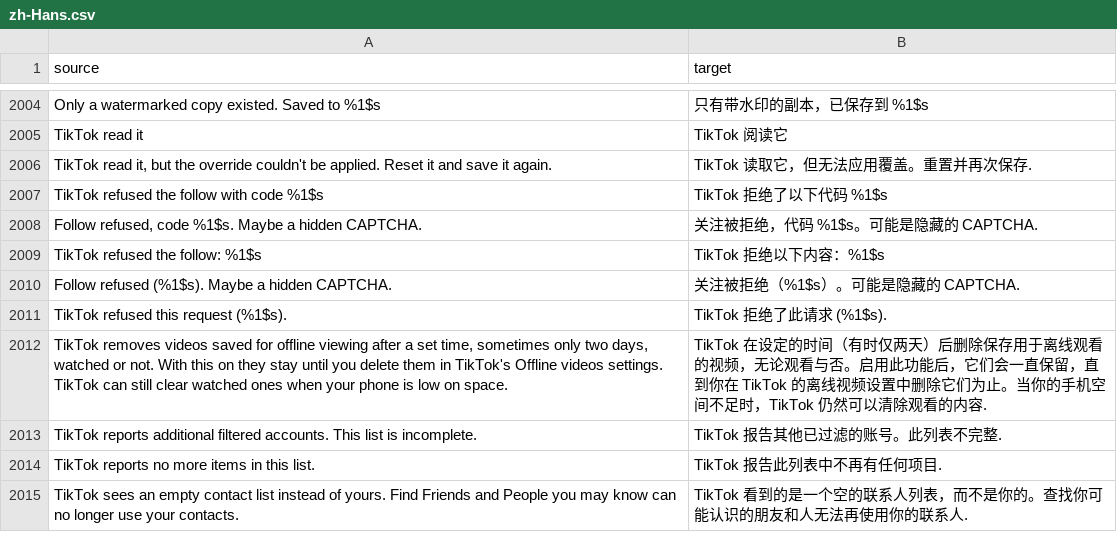
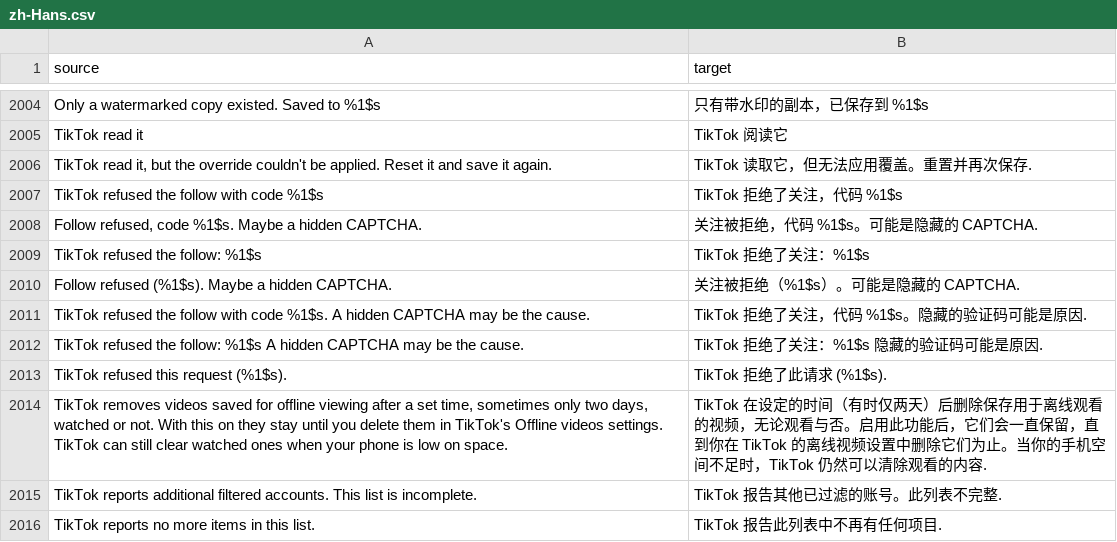
Before and after one commit to SysAdminDoc/HushFeed, a CSV file: extensions/tiktok/src/main/l10n/zh-Hans.csv, drawn as a sheet; only a part is shown, gaps mark what is left out; the shorter side is filled out with more unchanged rows.

Commit message:
fix(l10n): Chinese follow refusal no longer says "the following"
The four zh-Hans follow refusal rows read "follow" as "the following
code / content". They say 关注 now.

```diff
--- a/extensions/tiktok/src/main/l10n/zh-Hans.csv
+++ b/extensions/tiktok/src/main/l10n/zh-Hans.csv
@@ -2006,6 +2006,8 @@ TikTok read it,TikTok 阅读它
 "TikTok read it, but the override couldn't be applied. Reset it and save it again.",TikTok 读取它，但无法应用覆盖。重置并再次保存.
-TikTok refused the follow with code %1$s,TikTok 拒绝了以下代码 %1$s
+TikTok refused the follow with code %1$s,TikTok 拒绝了关注，代码 %1$s
 "Follow refused, code %1$s. Maybe a hidden CAPTCHA.",关注被拒绝，代码 %1$s。可能是隐藏的 CAPTCHA.
-TikTok refused the follow: %1$s,TikTok 拒绝以下内容：%1$s
+TikTok refused the follow: %1$s,TikTok 拒绝了关注：%1$s
 Follow refused (%1$s). Maybe a hidden CAPTCHA.,关注被拒绝（%1$s）。可能是隐藏的 CAPTCHA.
+TikTok refused the follow with code %1$s. A hidden CAPTCHA may be the cause.,TikTok 拒绝了关注，代码 %1$s。隐藏的验证码可能是原因.
+TikTok refused the follow: %1$s A hidden CAPTCHA may be the cause.,TikTok 拒绝了关注：%1$s 隐藏的验证码可能是原因.
 TikTok refused this request (%1$s).,TikTok 拒绝了此请求 (%1$s).
```
Also changed, not shown: extensions/tiktok/src/main/l10n/en.csv, 1 other file.
